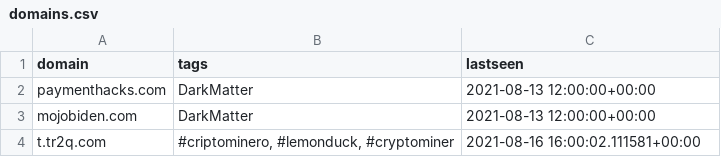
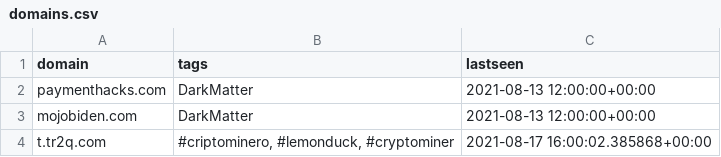
Before and after one commit to PerchSecurity/PerchLabs, a CSV file: domains.csv, drawn as a sheet.

```diff
--- a/domains.csv
+++ b/domains.csv
@@ -3,2 +3,2 @@
 "mojobiden.com","DarkMatter","2021-08-13 12:00:00+00:00"
-"t.tr2q.com","#criptominero, #lemonduck, #cryptominer","2021-08-16 16:00:02.111581+00:00"
+"t.tr2q.com","#criptominero, #lemonduck, #cryptominer","2021-08-17 16:00:02.385868+00:00"
```
Also changed, not shown: ips.csv, 1 other file.
